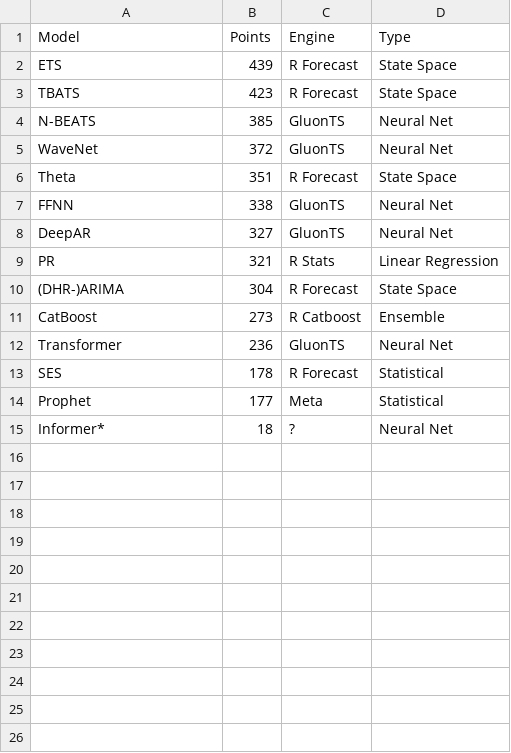
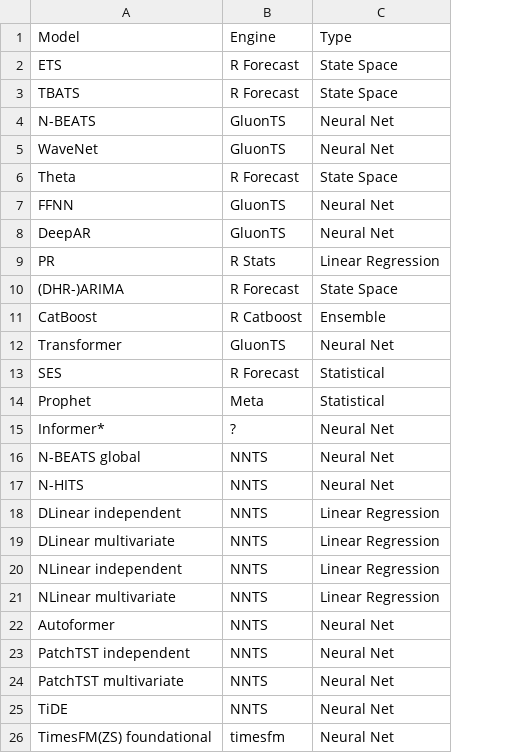
Before and after one commit to garethmd/f1-score, a CSV file: data/models.csv, drawn as a sheet; removed rows and columns are numbered as before the commit, all else as after; the diff names each change by its address in the sheet, - before the commit and + after, or states it on an @@ line.

```diff
--- a/data/models.csv
+++ b/data/models.csv
-column B, rows 1-15: Points | 439 | 423 | 385 | 372 | 351 | 338 | 327 | 321 | 304 | 273 | 236 | 178 | 177 | 18
+row 16: N-BEATS global | NNTS | Neural Net
+row 17: N-HITS | NNTS | Neural Net
+row 18: DLinear independent | NNTS | Linear Regression
+row 19: DLinear multivariate | NNTS | Linear Regression
+row 20: NLinear independent | NNTS | Linear Regression
+row 21: NLinear multivariate | NNTS | Linear Regression
+row 22: Autoformer | NNTS | Neural Net
+row 23: PatchTST independent | NNTS | Neural Net
+row 24: PatchTST multivariate | NNTS | Neural Net
+row 25: TiDE | NNTS | Neural Net
+row 26: TimesFM(ZS) foundational | timesfm | Neural Net
```
Also changed, not shown: data/datasets.csv, data/raw-monash-mase.csv, 10 other files.
